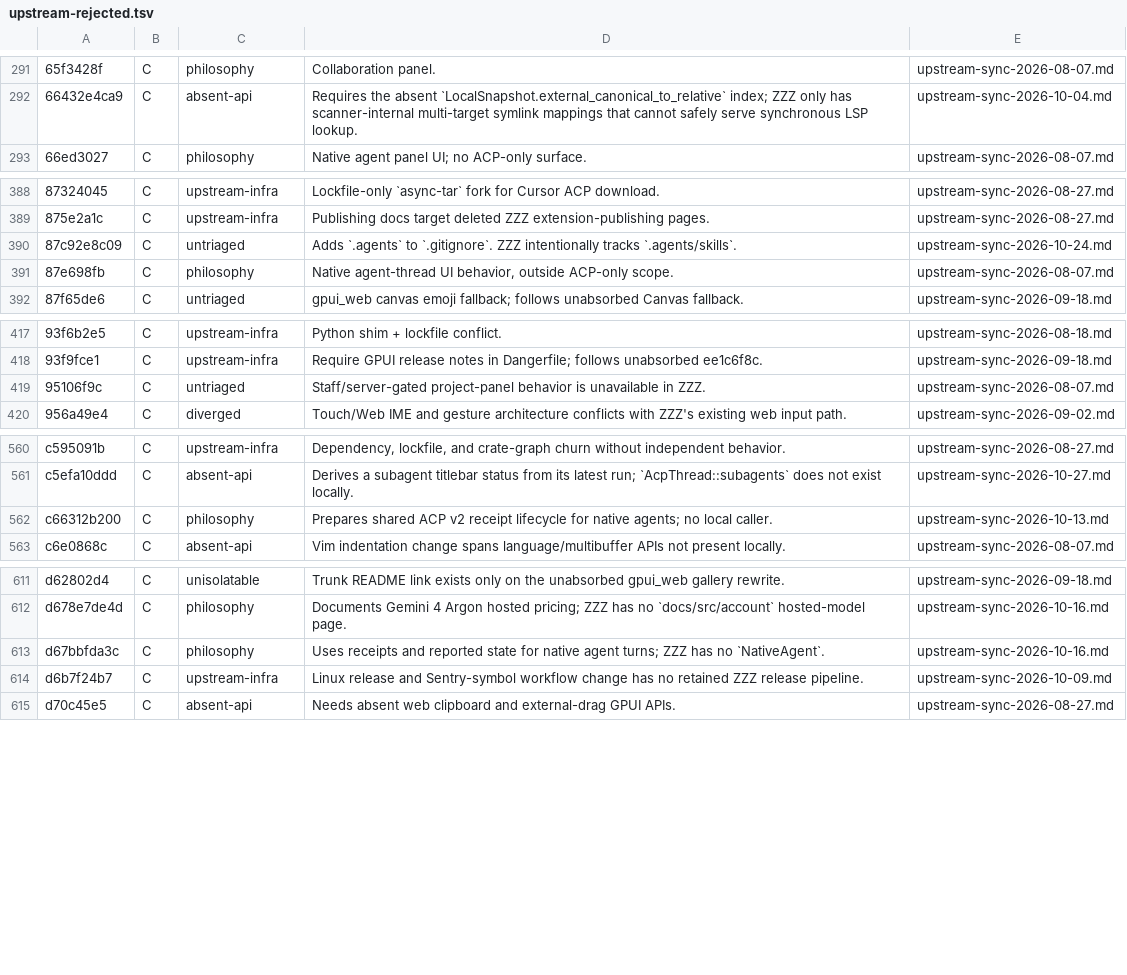
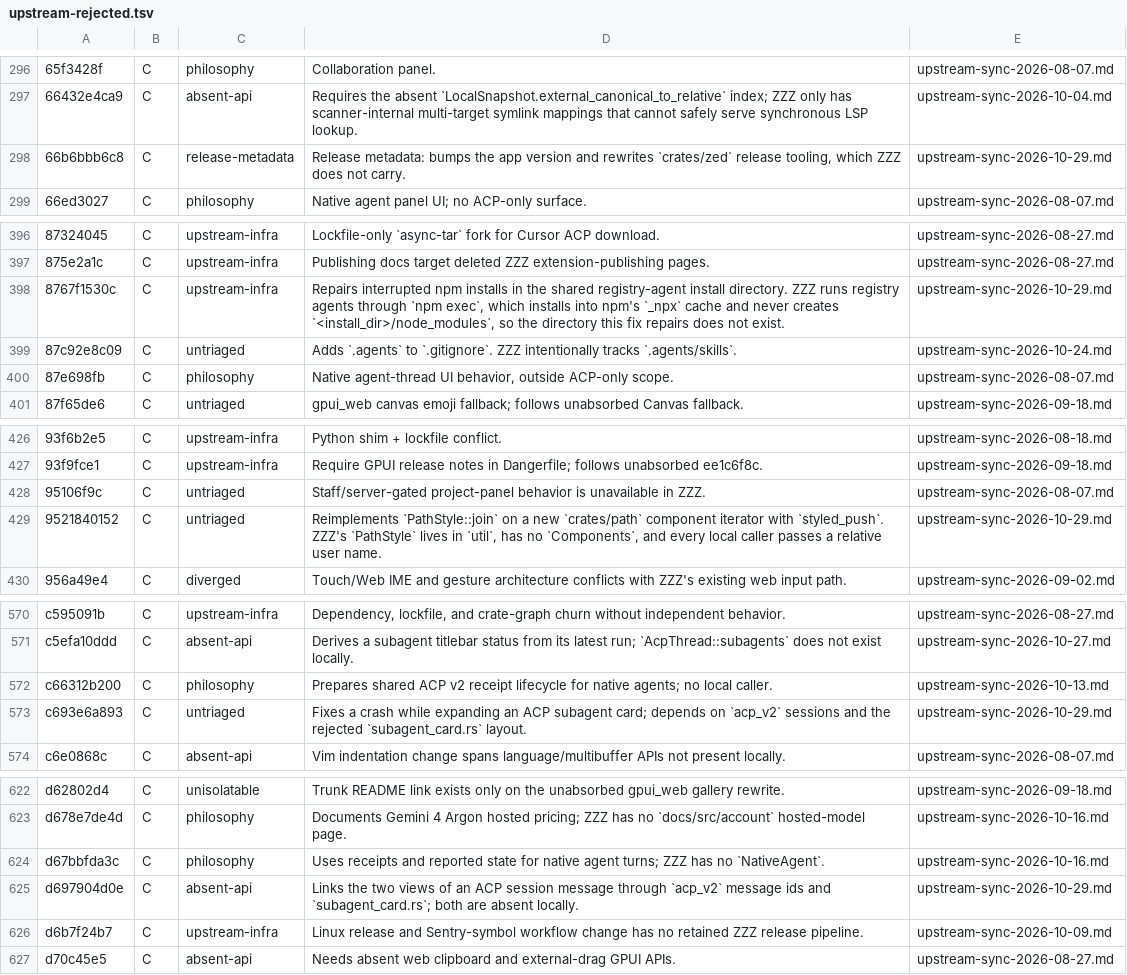
Before and after one commit to Xero-Team/ZZZ, a TSV file: docs/src/development/upstream-rejected.tsv, drawn as a sheet; only a part is shown, gaps mark what is left out; the diff covers the shown part only; the diff names each change by its address in the sheet, - before the commit and + after, or states it on an @@ line.

Commit message:
docs: record upstream sync through f0210f16
Signed-off-by: BegoniaHe <tianyihebegonia1005@gmail.com>

```diff
--- a/docs/src/development/upstream-rejected.tsv
+++ b/docs/src/development/upstream-rejected.tsv
+row 298: 66b6bbb6c8 | C | release-metadata | Release metadata: bumps the app version and rewrites `crates/zed` release tooling, which ZZZ does not carry. | upstream-sync-2026-10-29.md
+row 398: 8767f1530c | C | upstream-infra | Repairs interrupted npm installs in the shared registry-agent install directory. ZZZ runs registry agents through `npm exec`, which installs into npm's `_npx` cache and never creates `<install_dir>/node_modules`, so the directory this fix repairs does not exist. | upstream-sync-2026-10-29.md
+row 429: 9521840152 | C | untriaged | Reimplements `PathStyle::join` on a new `crates/path` component iterator with `styled_push`. ZZZ's `PathStyle` lives in `util`, has no `Components`, and every local caller passes a relative user name. | upstream-sync-2026-10-29.md
+row 573: c693e6a893 | C | untriaged | Fixes a crash while expanding an ACP subagent card; depends on `acp_v2` sessions and the rejected `subagent_card.rs` layout. | upstream-sync-2026-10-29.md
+row 625: d697904d0e | C | absent-api | Links the two views of an ACP session message through `acp_v2` message ids and `subagent_card.rs`; both are absent locally. | upstream-sync-2026-10-29.md
```
Also changed, not shown: 8 added rows elsewhere in this file, 1 other file.
